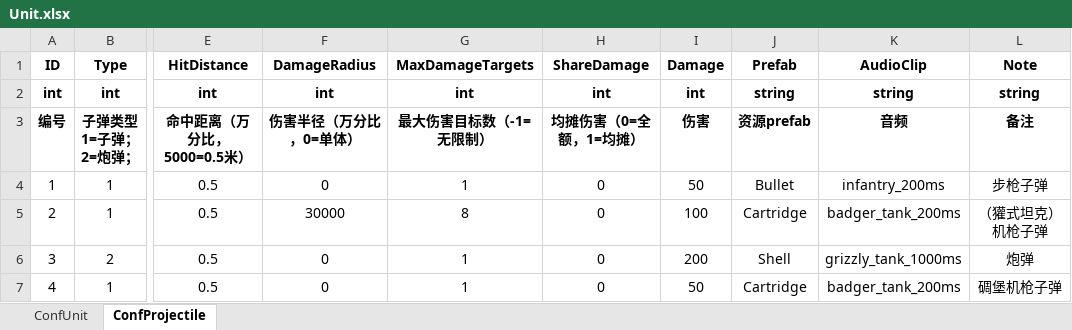
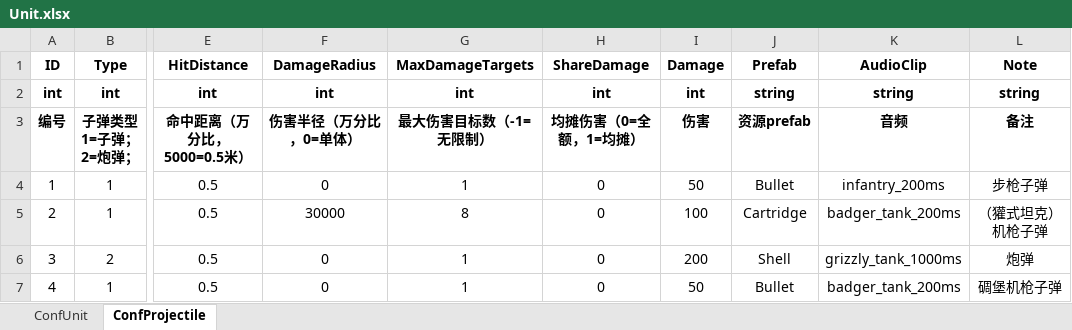
Before and after one commit to ZiglerOllydbg/ra2, an Excel workbook: config/excel/Unit.xlsx, sheet ConfProjectile, drawn as a sheet; only a part is shown, gaps mark what is left out; values as stored, in another font and other column widths than the file's, no borders; the diff names each change by its address in the sheet, - before the commit and + after, or states it on an @@ line.

```diff
--- a/config/excel/Unit.xlsx (sheet ConfProjectile)
+++ b/config/excel/Unit.xlsx (sheet ConfProjectile)
-J7 (Prefab): Cartridge
+J7 (Prefab): Bullet
```
Also changed, not shown: config/excel/Building.xlsx, 2 other files.
